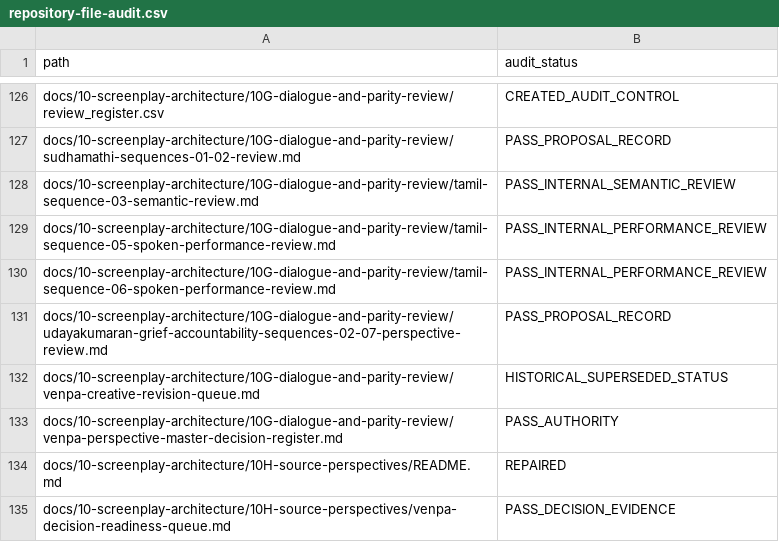
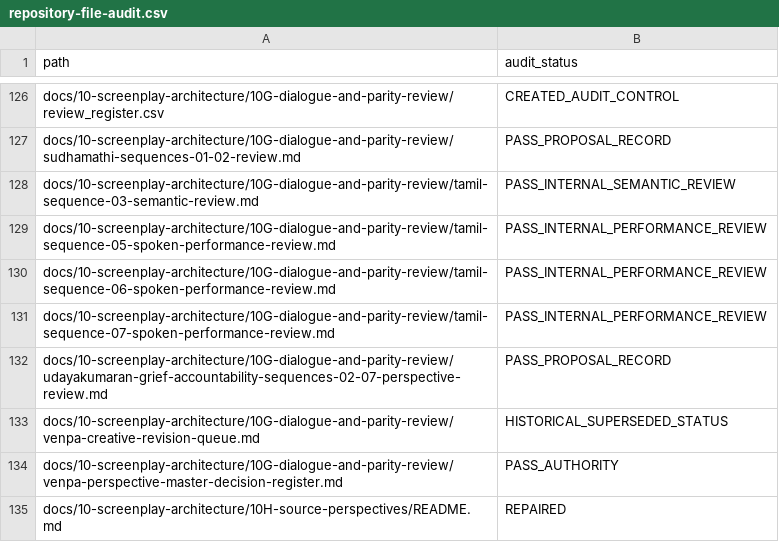
Before and after one commit to pugazg/manimekalai-cinematic-adaptation, a CSV file: docs/11-project-governance/repository-file-audit.csv, drawn as a sheet; only a part is shown, gaps mark what is left out; the shorter side is filled out with more unchanged rows.

Commit message:
Complete Tamil Sequence 07 performance review

```diff
--- a/docs/11-project-governance/repository-file-audit.csv
+++ b/docs/11-project-governance/repository-file-audit.csv
@@ -130,2 +130,3 @@ docs/10-screenplay-architecture/10G-dialogue-and-parity-review/tamil-sequence-05
 docs/10-screenplay-architecture/10G-dialogue-and-parity-review/tamil-sequence-06-spoken-performance-review.md,PASS_INTERNAL_PERFORMANCE_REVIEW
+docs/10-screenplay-architecture/10G-dialogue-and-parity-review/tamil-sequence-07-spoken-performance-review.md,PASS_INTERNAL_PERFORMANCE_REVIEW
 docs/10-screenplay-architecture/10G-dialogue-and-parity-review/udayakumaran-grief-accountability-sequences-02-07-perspective-review.md,PASS_PROPOSAL_RECORD
```
Also changed, not shown: docs/10-screenplay-architecture/10G-dialogue-and-parity-review/review_register.csv, 8 other files.
